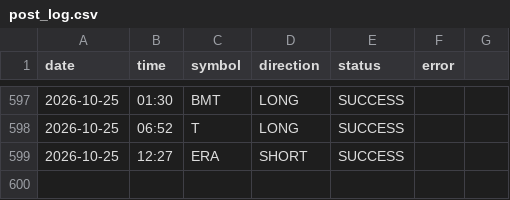
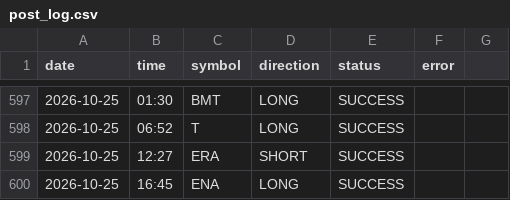
Before and after one commit to ali4asimb-cmyk/square.space.bot, a CSV file: post_log.csv, drawn as a sheet; only a part is shown, gaps mark what is left out.

```diff
--- a/post_log.csv
+++ b/post_log.csv
@@ -599 +599,2 @@ date,time,symbol,direction,status,error
 2026-10-25,12:27,ERA,SHORT,SUCCESS,
+2026-10-25,16:45,ENA,LONG,SUCCESS,
```
Also changed, not shown: 1 other file.
